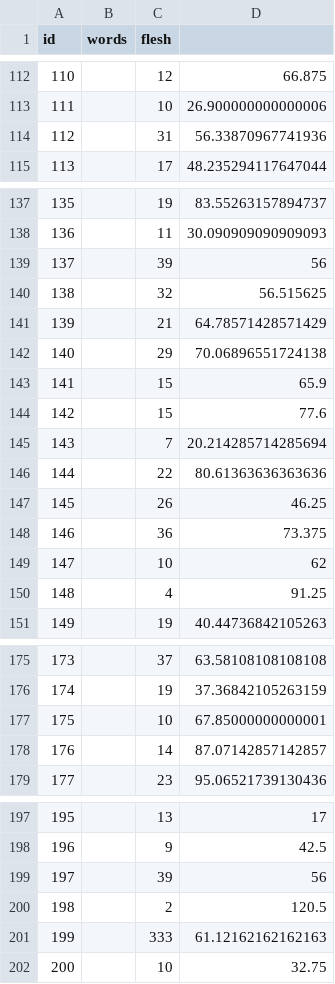
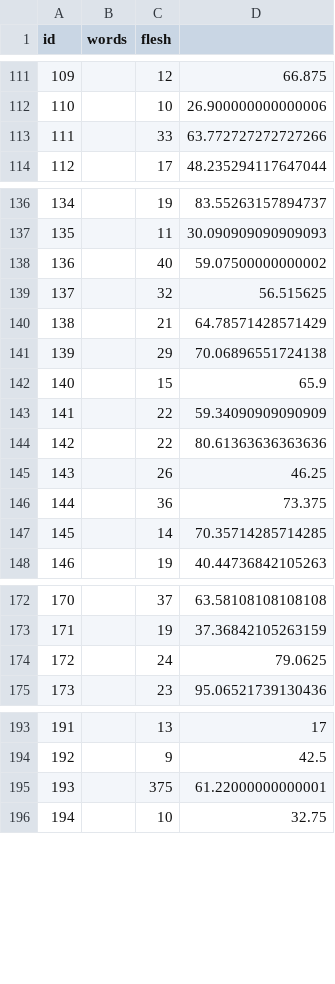
Before and after one commit to nise/fu-tex2hyperaudio, a CSV file: output/text-analysis-ke2.csv, drawn as a sheet; only a part is shown, gaps mark what is left out; removed rows and columns are numbered as before the commit, all else as after; the diff covers the shown part only; the diff names each change by its address in the sheet, - before the commit and + after, or states it on an @@ line.

```diff
--- a/output/text-analysis-ke2.csv
+++ b/output/text-analysis-ke2.csv
@@ column A (id) renumbered from row 56 down @@
-row 114: 112 |  | 31 | 56.33870967741936
+row 113: 111 |  | 33 | 63.772727272727266
-row 139: 137 |  | 39 | 56
+row 138: 136 |  | 40 | 59.07500000000002
-row 144: 142 |  | 15 | 77.6
-row 145: 143 |  | 7 | 20.214285714285694
+row 143: 141 |  | 22 | 59.34090909090909
-row 149: 147 |  | 10 | 62
-row 150: 148 |  | 4 | 91.25
+row 147: 145 |  | 14 | 70.35714285714285
-row 177: 175 |  | 10 | 67.85000000000001
-row 178: 176 |  | 14 | 87.07142857142857
+row 174: 172 |  | 24 | 79.0625
-row 199: 197 |  | 39 | 56
-row 200: 198 |  | 2 | 120.5
-row 201: 199 |  | 333 | 61.12162162162163
+row 195: 193 |  | 375 | 61.22000000000001
```
Also changed, not shown: 4 added rows, 6 removed rows and 1 moved row elsewhere in this file, output/text-analysis-ke1.csv, output/text-analysis-ke4.csv, 7 other files.
